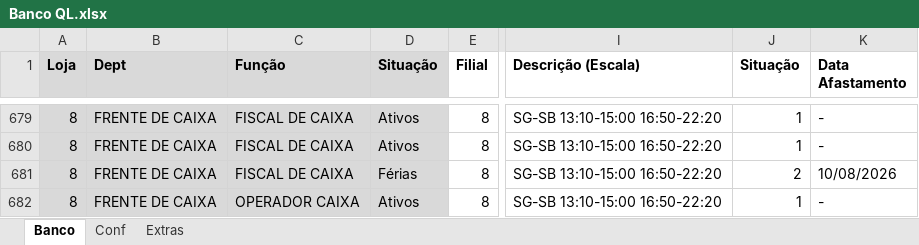
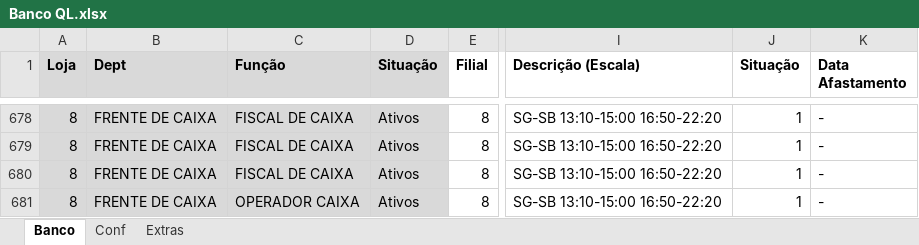
Before and after one commit to Molicenter/Quadro-Lotacao-Lojas, an Excel workbook: Banco QL.xlsx, sheet Banco, drawn as a sheet; only a part is shown, gaps mark what is left out; values as stored, in another font and other column widths than the file's, no borders; addresses are those after the commit; the diff covers the shown part only; the diff names each change by its address in the sheet, - before the commit and + after, or states it on an @@ line.

```diff
--- a/Banco QL.xlsx (sheet Banco)
+++ b/Banco QL.xlsx (sheet Banco)
-D680 (Situação): Férias
+D680 (Situação): Ativos
-J680 (Situação): 2
+J680 (Situação): 1
-K680 (Data Afastamento): 10/08/2026
+K680 (Data Afastamento): -
```
Also changed, not shown: 6 added rows, 8 removed rows and 66 edited cells elsewhere in this sheet, formulas that keep their value.
